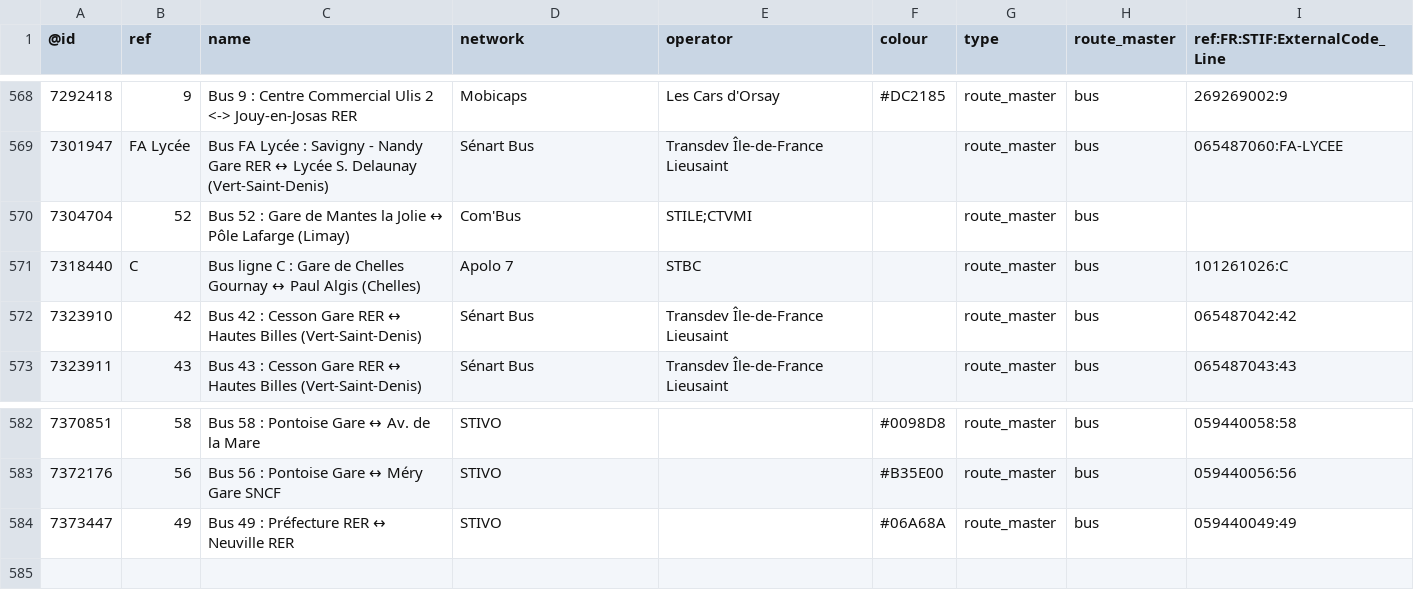
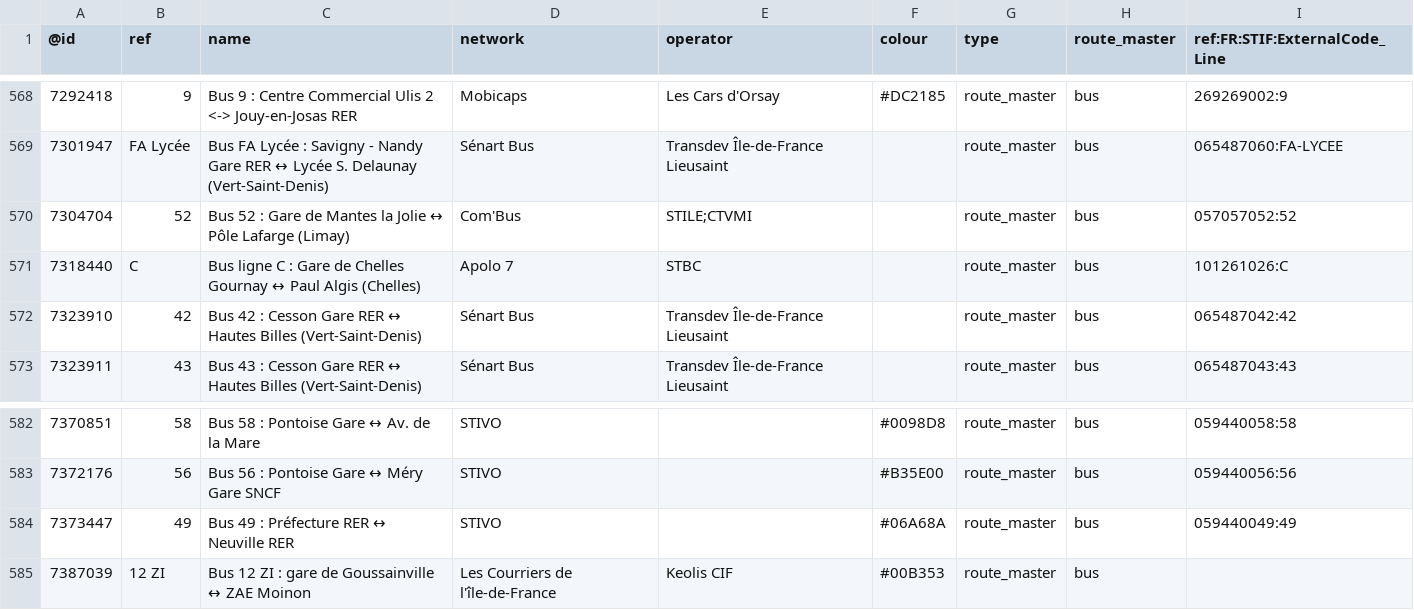
Before and after one commit to nlehuby/OSM_snippets, a CSV file: STIF-to-OSM/data/lignes.csv, drawn as a sheet; only a part is shown, gaps mark what is left out.

```diff
--- a/STIF-to-OSM/data/lignes.csv
+++ b/STIF-to-OSM/data/lignes.csv
@@ -569,3 +569,3 @@
 7301947,FA Lycée,Bus FA Lycée : Savigny - Nandy Gare RER ↔ Lycée S. Delaunay (Vert-Saint-Denis),Sénart Bus,Transdev Île-de-France Lieusaint,,route_master,bus,065487060:FA-LYCEE
-7304704,52,Bus 52 : Gare de Mantes la Jolie ↔ Pôle Lafarge (Limay),Com'Bus,STILE;CTVMI,,route_master,bus,
+7304704,52,Bus 52 : Gare de Mantes la Jolie ↔ Pôle Lafarge (Limay),Com'Bus,STILE;CTVMI,,route_master,bus,057057052:52
 7318440,C,Bus ligne C : Gare de Chelles Gournay ↔ Paul Algis (Chelles),Apolo 7,STBC,,route_master,bus,101261026:C
@@ -584 +584,2 @@
 7373447,49,Bus 49 : Préfecture RER ↔ Neuville RER,STIVO,,#06A68A,route_master,bus,059440049:49
+7387039,12 ZI,Bus 12 ZI : gare de Goussainville ↔ ZAE Moinon,Les Courriers de l'île-de-France,Keolis CIF,#00B353,route_master,bus,
```
Also changed, not shown: analyse_ref_STIF/stops_data/ref_stif.csv, 7 other files.
